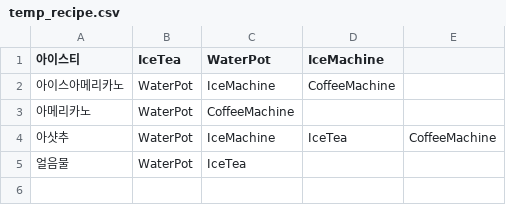
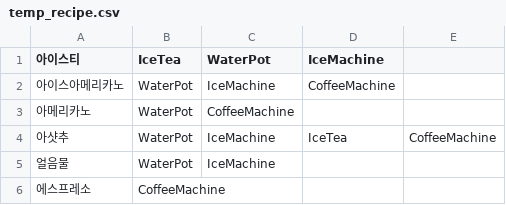
Before and after one commit to JJamJun/Team_one_cubed, a CSV file: Assets/Resources/temp_recipe.csv, drawn as a sheet.

```diff
--- a/Assets/Resources/temp_recipe.csv
+++ b/Assets/Resources/temp_recipe.csv
@@ -4,2 +4,3 @@
 아샷추,WaterPot,IceMachine,IceTea,CoffeeMachine
-얼음물,WaterPot,IceTea,,
+얼음물,WaterPot,IceMachine,,
+에스프레소,CoffeeMachine,,,
```
Also changed, not shown: 10 other files.
